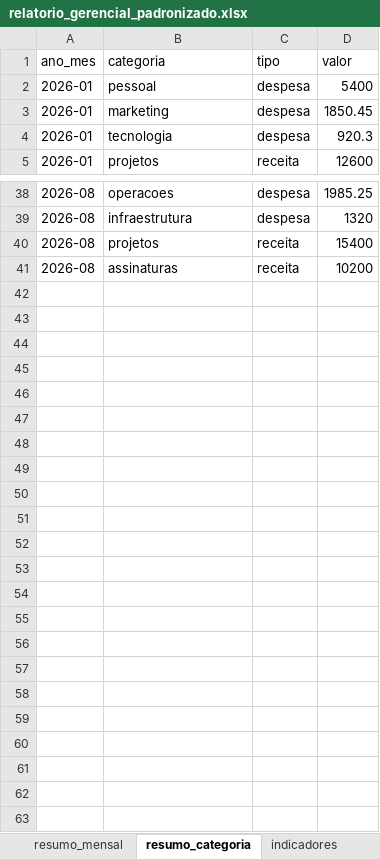
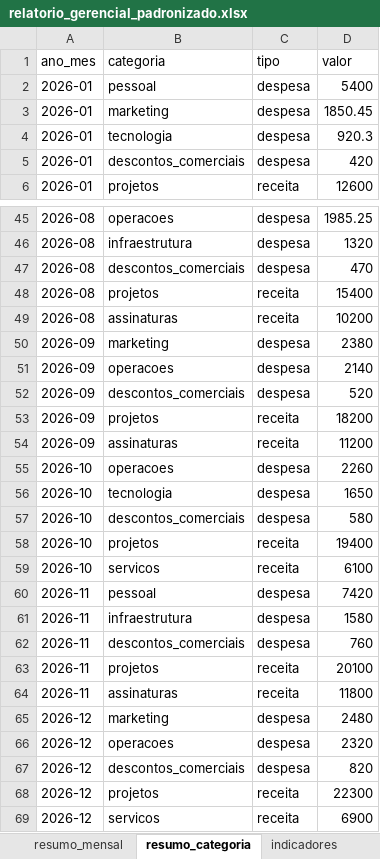
Before and after one commit to saraa452/Proojeto_automa-o, an Excel workbook: relatorios/relatorio_gerencial_padronizado.xlsx, sheet resumo_categoria, drawn as a sheet; only a part is shown, gaps mark what is left out; values as stored, in another font and other column widths than the file's, no borders; the diff covers the shown part only; the diff names each change by its address in the sheet, - before the commit and + after, or states it on an @@ line.

Commit message:
feat: ampliar portfolio com narrativa consultiva e analise de receitas

```diff
--- a/relatorios/relatorio_gerencial_padronizado.xlsx (sheet resumo_categoria)
+++ b/relatorios/relatorio_gerencial_padronizado.xlsx (sheet resumo_categoria)
+row 5: 2026-01 | descontos_comerciais | despesa | 420
+row 47: 2026-08 | descontos_comerciais | despesa | 470
+row 50: 2026-09 | marketing | despesa | 2380
+row 51: 2026-09 | operacoes | despesa | 2140
+row 52: 2026-09 | descontos_comerciais | despesa | 520
+row 53: 2026-09 | projetos | receita | 18200
+row 54: 2026-09 | assinaturas | receita | 11200
+row 55: 2026-10 | operacoes | despesa | 2260
+row 56: 2026-10 | tecnologia | despesa | 1650
+row 57: 2026-10 | descontos_comerciais | despesa | 580
+row 58: 2026-10 | projetos | receita | 19400
+row 59: 2026-10 | servicos | receita | 6100
+row 60: 2026-11 | pessoal | despesa | 7420
+row 61: 2026-11 | infraestrutura | despesa | 1580
+row 62: 2026-11 | descontos_comerciais | despesa | 760
+row 63: 2026-11 | projetos | receita | 20100
+row 64: 2026-11 | assinaturas | receita | 11800
+row 65: 2026-12 | marketing | despesa | 2480
+row 66: 2026-12 | operacoes | despesa | 2320
+row 67: 2026-12 | descontos_comerciais | despesa | 820
+row 68: 2026-12 | projetos | receita | 22300
+row 69: 2026-12 | servicos | receita | 6900
```
Also changed, not shown: 6 added rows elsewhere in this sheet, sheet base_padronizada, sheet resumo_mensal, sheet indicadores, 9 other files.
